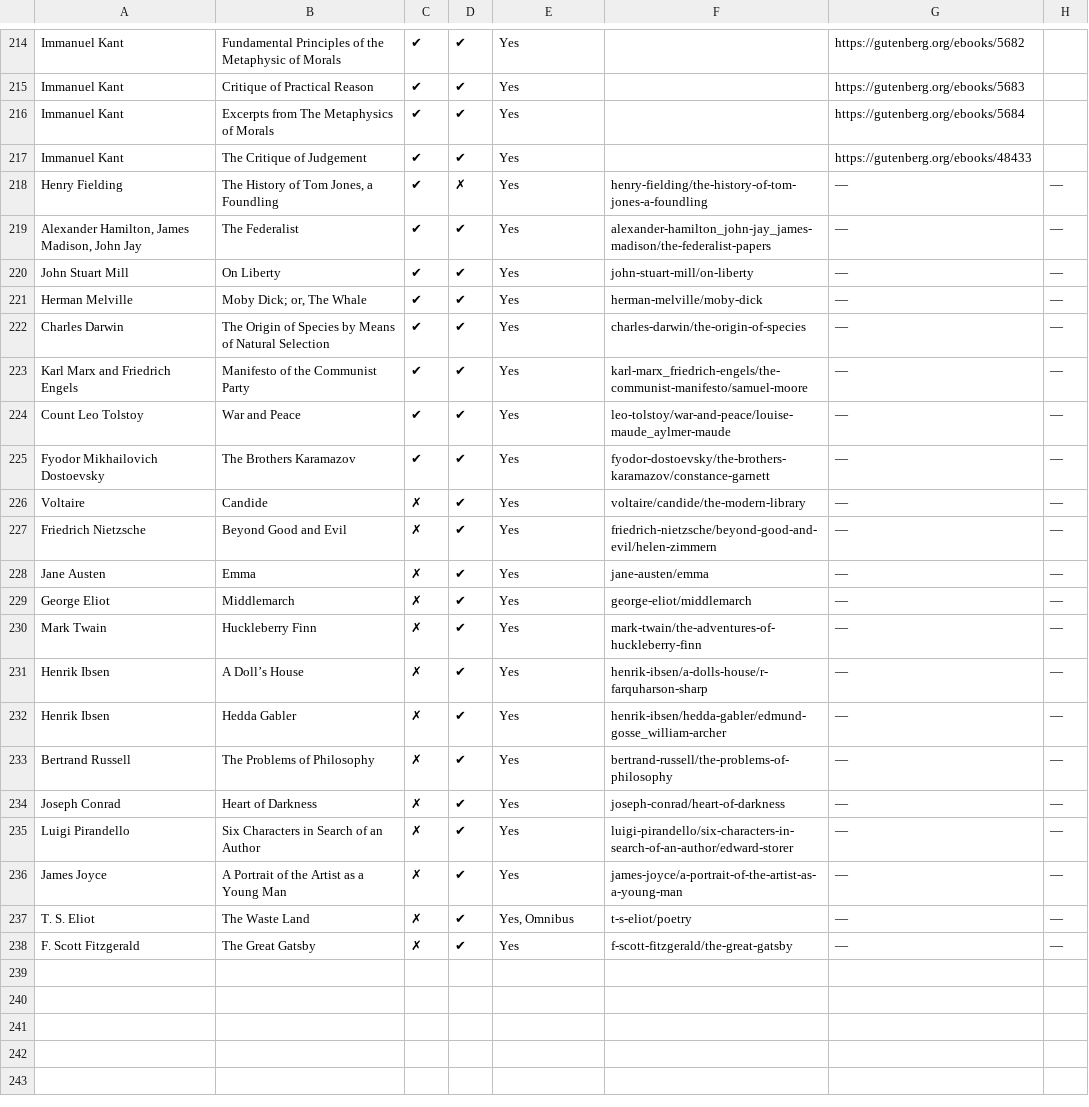
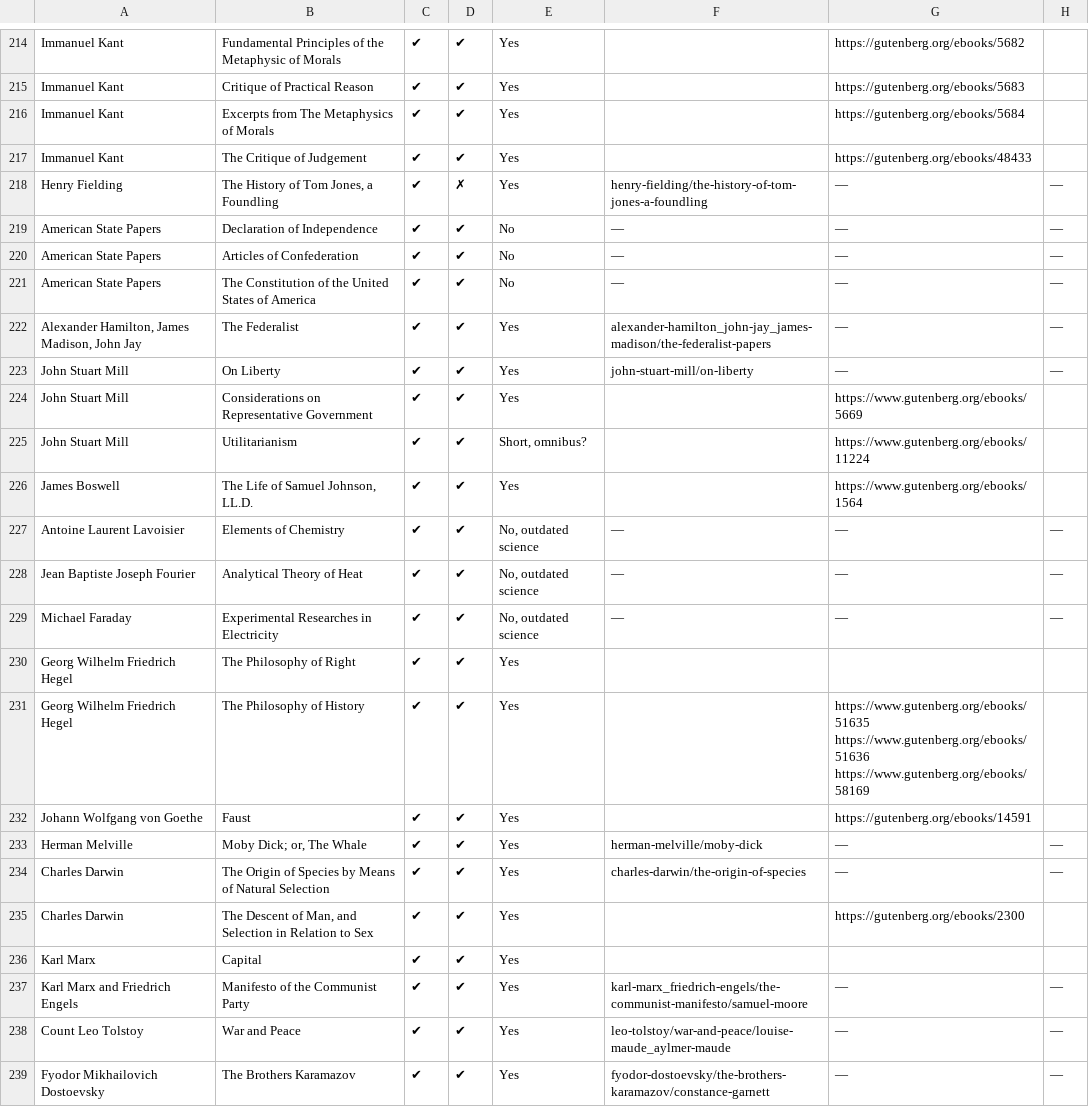
Before and after one commit to bentley/se-spreadsheets, a CSV file: great-books-of-the-western-world.csv, drawn as a sheet; only a part is shown, gaps mark what is left out; the shorter side is filled out with more unchanged rows; the diff covers the shown part only.

Commit message:
Update Great Books through Volume 54

```diff
--- a/great-books-of-the-western-world.csv
+++ b/great-books-of-the-western-world.csv
@@ -218,6 +218,20 @@ Immanuel Kant,The Critique of Judgement,✔,✔,Yes,,https://gutenberg.org/ebook
 Henry Fielding,"The History of Tom Jones, a Foundling",✔,✗,Yes,henry-fielding/the-history-of-tom-jones-a-foundling,—,—
+American State Papers,Declaration of Independence,✔,✔,No,—,—,—
+American State Papers,Articles of Confederation,✔,✔,No,—,—,—
+American State Papers,The Constitution of the United States of America,✔,✔,No,—,—,—
 "Alexander Hamilton, James Madison, John Jay",The Federalist,✔,✔,Yes,alexander-hamilton_john-jay_james-madison/the-federalist-papers,—,—
 John Stuart Mill,On Liberty,✔,✔,Yes,john-stuart-mill/on-liberty,—,—
+John Stuart Mill,Considerations on Representative Government,✔,✔,Yes,,https://www.gutenberg.org/ebooks/5669,
+John Stuart Mill,Utilitarianism,✔,✔,"Short, omnibus?",,https://www.gutenberg.org/ebooks/11224,
+James Boswell,"The Life of Samuel Johnson, LL.D.",✔,✔,Yes,,https://www.gutenberg.org/ebooks/1564,
+Antoine Laurent Lavoisier,Elements of Chemistry,✔,✔,"No, outdated science",—,—,—
+Jean Baptiste Joseph Fourier,Analytical Theory of Heat,✔,✔,"No, outdated science",—,—,—
+Michael Faraday,Experimental Researches in Electricity,✔,✔,"No, outdated science",—,—,—
+Georg Wilhelm Friedrich Hegel,The Philosophy of Right,✔,✔,Yes,,,
+Georg Wilhelm Friedrich Hegel,The Philosophy of History,✔,✔,Yes,,https://www.gutenberg.org/ebooks/51635 https://www.gutenberg.org/ebooks/51636 https://www.gutenberg.org/ebooks/58169,
+Johann Wolfgang von Goethe,Faust,✔,✔,Yes,,https://gutenberg.org/ebooks/14591,
 Herman Melville,"Moby Dick; or, The Whale",✔,✔,Yes,herman-melville/moby-dick,—,—
 Charles Darwin,The Origin of Species by Means of Natural Selection,✔,✔,Yes,charles-darwin/the-origin-of-species,—,—
+Charles Darwin,"The Descent of Man, and Selection in Relation to Sex",✔,✔,Yes,,https://gutenberg.org/ebooks/2300,
+Karl Marx,Capital,✔,✔,Yes,,,
 Karl Marx and Friedrich Engels,Manifesto of the Communist Party,✔,✔,Yes,karl-marx_friedrich-engels/the-communist-manifesto/samuel-moore,—,—
```
Also changed, not shown: 19 added rows elsewhere in this file.
